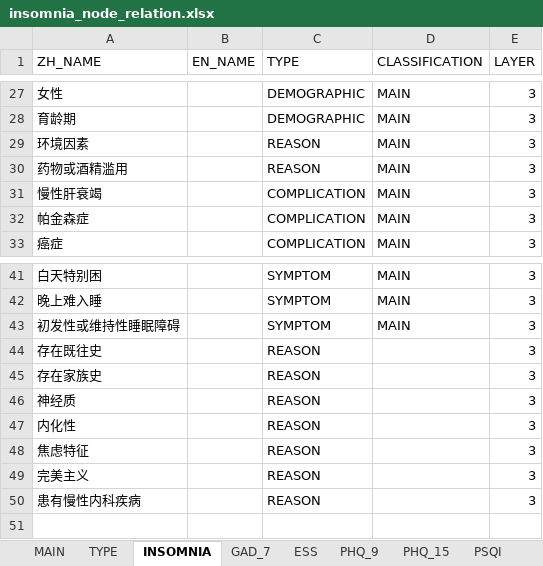
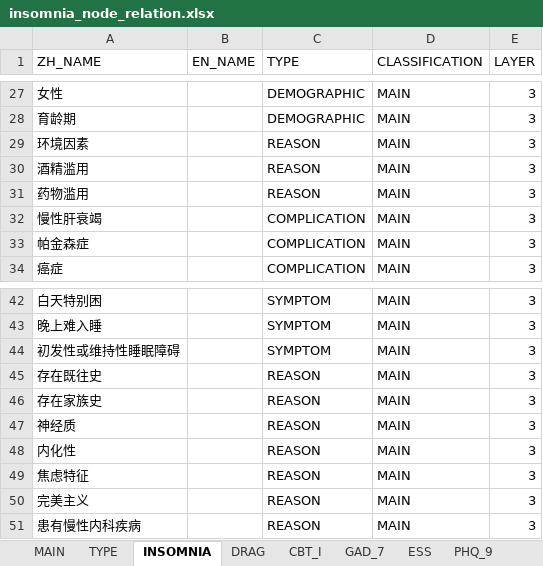
Before and after one commit to haodong2000/knowledge_graph, an Excel workbook: data/insomnia_node_relation.xlsx, sheet INSOMNIA, drawn as a sheet; only a part is shown, gaps mark what is left out; values as stored, in another font and other column widths than the file's, no borders; addresses are those after the commit; the diff names each change by its address in the sheet, - before the commit and + after, or states it on an @@ line.

Commit message:
update structure and add more nodes about CBTI and DRAG

```diff
--- a/data/insomnia_node_relation.xlsx (sheet INSOMNIA)
+++ b/data/insomnia_node_relation.xlsx (sheet INSOMNIA)
+sheet tab: DRAG
+sheet tab: CBT_I
-A30 (ZH_NAME): 药物或酒精滥用
+A30 (ZH_NAME): 酒精滥用
+row 31: 药物滥用 |  | REASON | MAIN | 3
-D45:D51 (CLASSIFICATION): (empty)
+D45:D51 (CLASSIFICATION): MAIN
```
Also changed, not shown: 8 other files.
